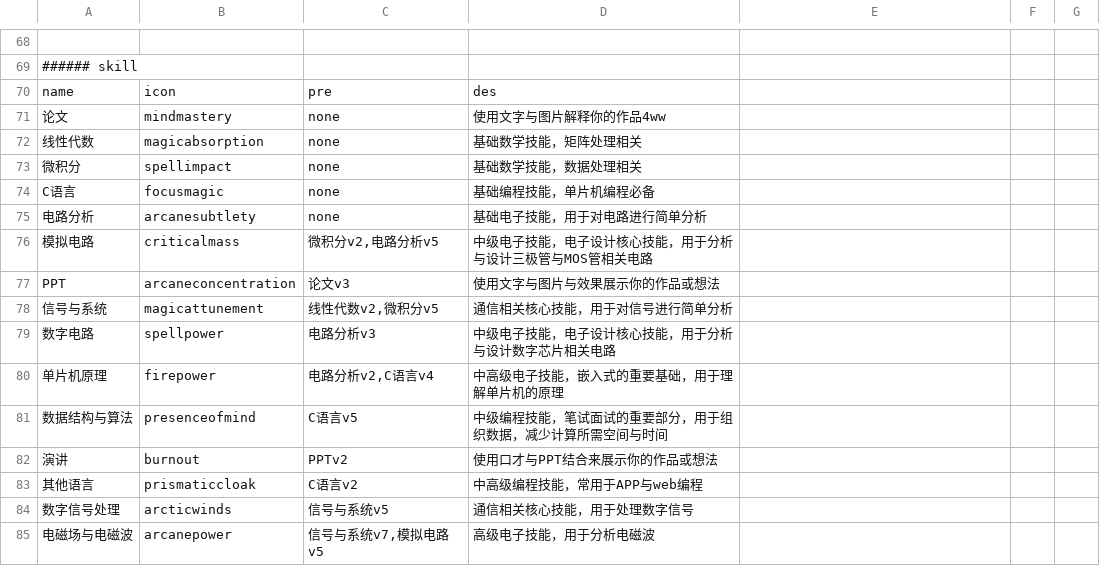
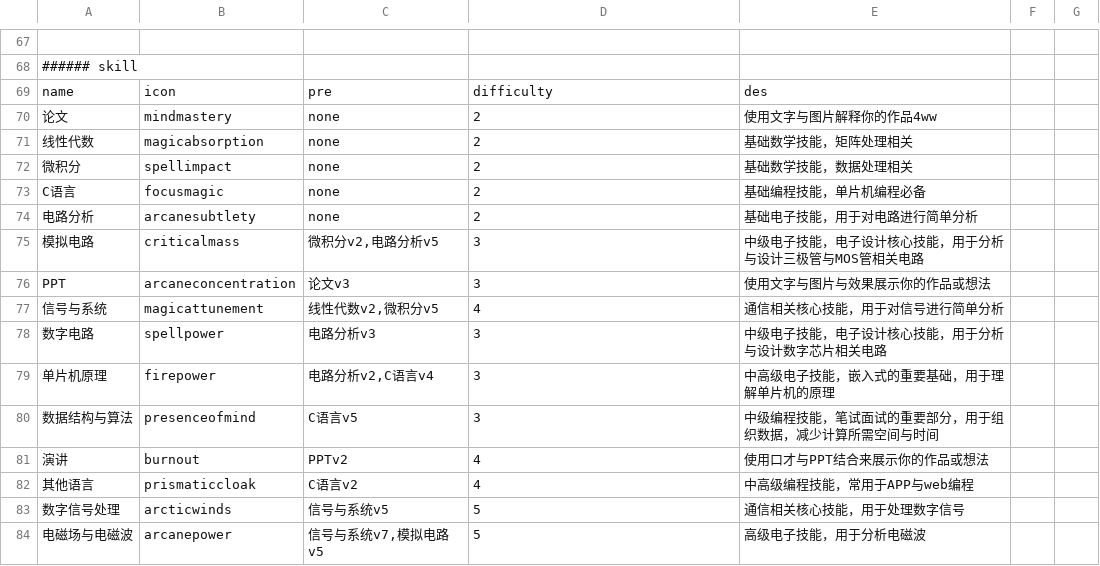
Before and after one commit to blackmiaool/kexie_game, a CSV file: data.csv, drawn as a sheet; only a part is shown, gaps mark what is left out; addresses are those after the commit; the diff covers the shown part only; the diff names each change by its address in the sheet, - before the commit and + after, or states it on an @@ line.

Commit message:
update data

```diff
--- a/data.csv
+++ b/data.csv
-D69: des
+D69: difficulty
-E69: (empty)
+E69: des
-D70: 使用文字与图片解释你的作品4ww
+D70: 2
-E70: (empty)
+E70: 使用文字与图片解释你的作品4ww
-D71: 基础数学技能，矩阵处理相关
+D71: 2
-E71: (empty)
+E71: 基础数学技能，矩阵处理相关
-D72: 基础数学技能，数据处理相关
+D72: 2
-E72: (empty)
+E72: 基础数学技能，数据处理相关
-D73: 基础编程技能，单片机编程必备
+D73: 2
-E73: (empty)
+E73: 基础编程技能，单片机编程必备
-D74: 基础电子技能，用于对电路进行简单分析
+D74: 2
-E74: (empty)
+E74: 基础电子技能，用于对电路进行简单分析
-D75: 中级电子技能，电子设计核心技能，用于分析与设计三极管与MOS管相关电路
+D75: 3
-E75: (empty)
+E75: 中级电子技能，电子设计核心技能，用于分析与设计三极管与MOS管相关电路
-D76: 使用文字与图片与效果展示你的作品或想法
+D76: 3
-E76: (empty)
+E76: 使用文字与图片与效果展示你的作品或想法
-D77: 通信相关核心技能，用于对信号进行简单分析
+D77: 4
-E77: (empty)
+E77: 通信相关核心技能，用于对信号进行简单分析
-D78: 中级电子技能，电子设计核心技能，用于分析与设计数字芯片相关电路
+D78: 3
-E78: (empty)
+E78: 中级电子技能，电子设计核心技能，用于分析与设计数字芯片相关电路
-D79: 中高级电子技能，嵌入式的重要基础，用于理解单片机的原理
+D79: 3
-E79: (empty)
+E79: 中高级电子技能，嵌入式的重要基础，用于理解单片机的原理
-D80: 中级编程技能，笔试面试的重要部分，用于组织数据，减少计算所需空间与时间
+D80: 3
-E80: (empty)
+E80: 中级编程技能，笔试面试的重要部分，用于组织数据，减少计算所需空间与时间
-D81: 使用口才与PPT结合来展示你的作品或想法
+D81: 4
-E81: (empty)
+E81: 使用口才与PPT结合来展示你的作品或想法
-D82: 中高级编程技能，常用于APP与web编程
+D82: 4
-E82: (empty)
+E82: 中高级编程技能，常用于APP与web编程
-D83: 通信相关核心技能，用于处理数字信号
+D83: 5
-E83: (empty)
+E83: 通信相关核心技能，用于处理数字信号
-D84: 高级电子技能，用于分析电磁波
+D84: 5
-E84: (empty)
+E84: 高级电子技能，用于分析电磁波
```
Also changed, not shown: 1 removed row and 22 edited cells elsewhere in this file, 5 other files.
